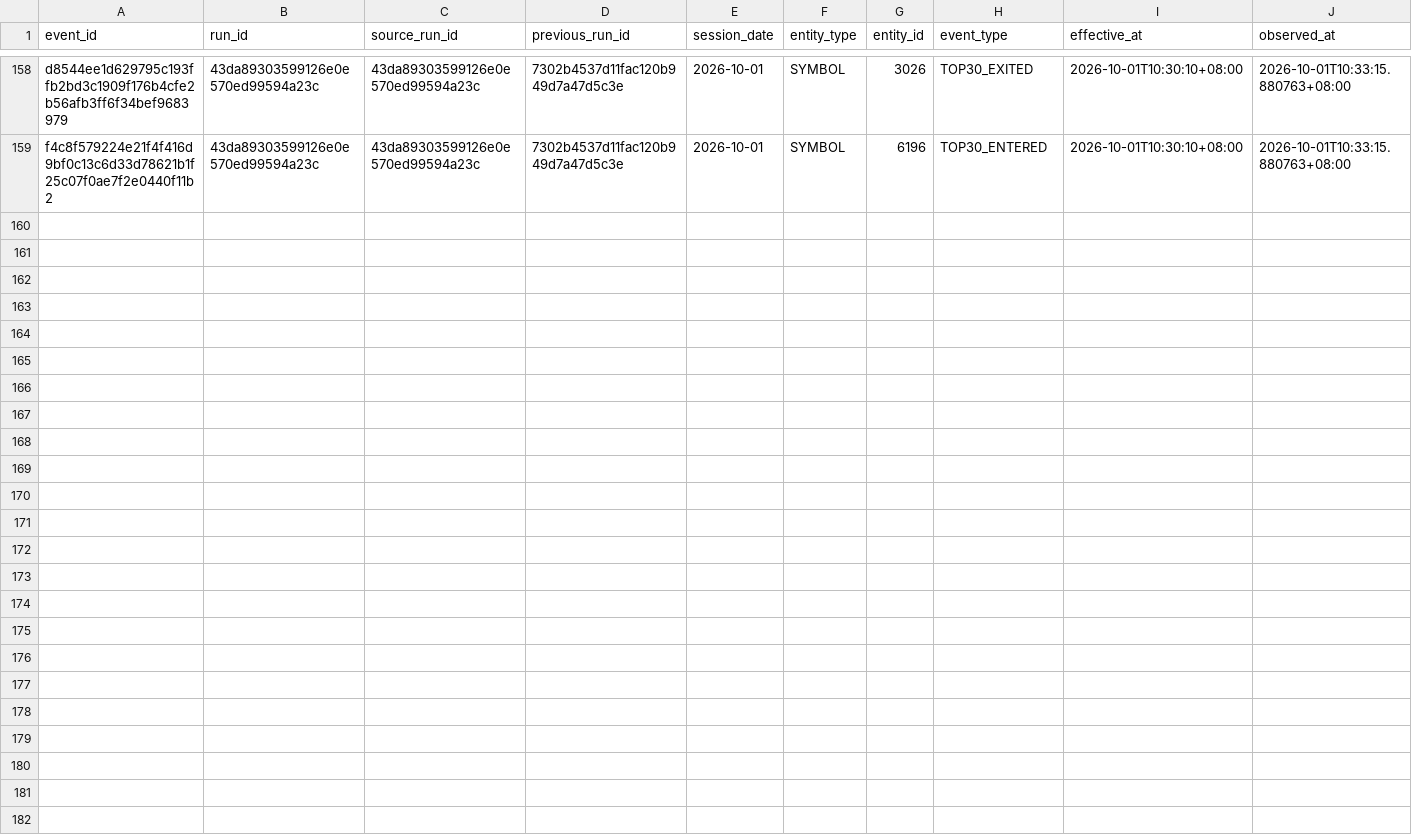
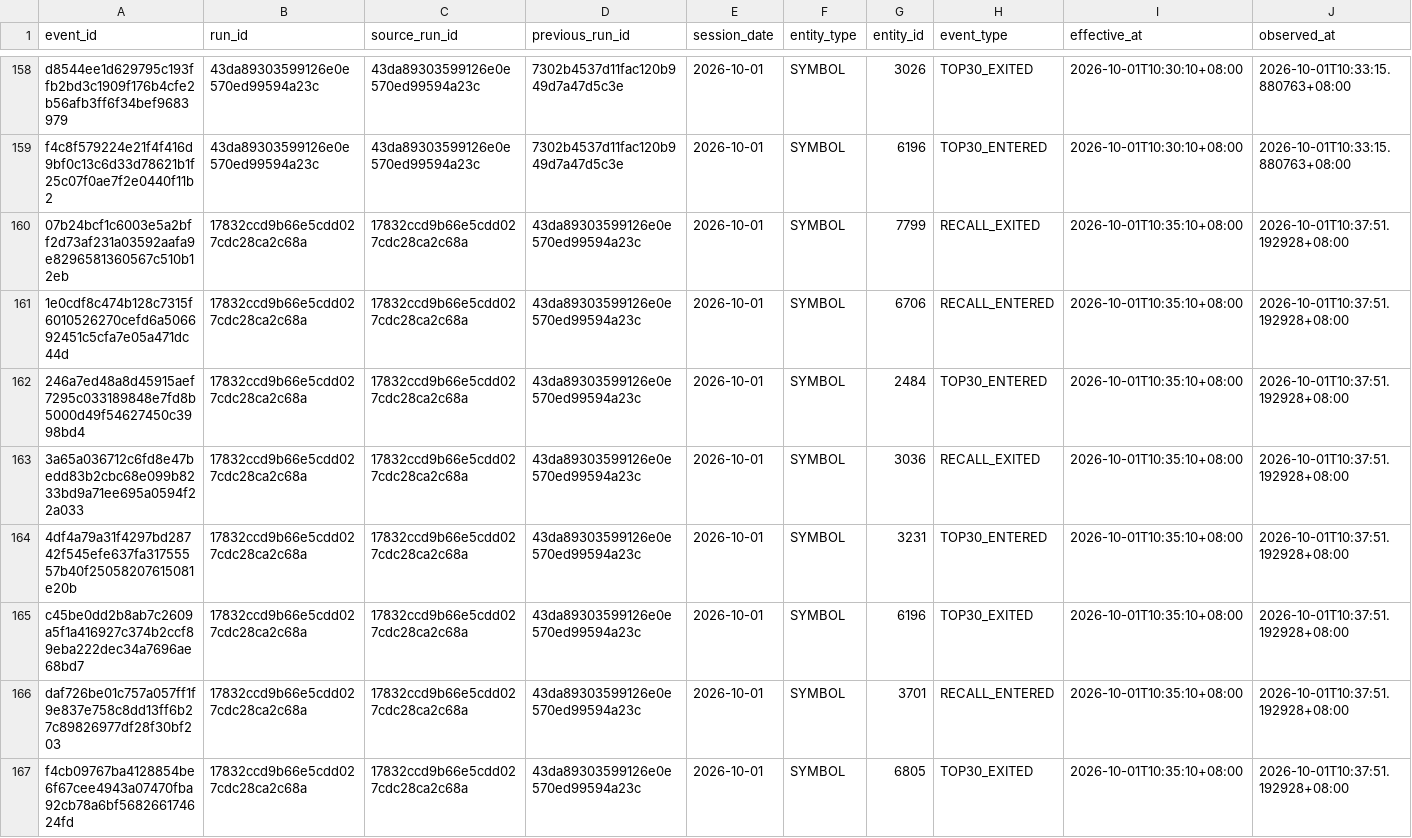
Before and after one commit to luoafei88-ux/tradingai-institutional-data, a CSV file: scanner/signal_events.csv, drawn as a sheet; only a part is shown, gaps mark what is left out; rows hold the shown columns only; the diff names each change by its address in the sheet, - before the commit and + after, or states it on an @@ line.

Commit message:
chore: update TSE common-stock scanner

```diff
--- a/scanner/signal_events.csv
+++ b/scanner/signal_events.csv
+row 160: 07b24bcf1c6003e5a2bff2d73af231a03592aafa9e8296581360567c510b12eb | 17832ccd9b66e5cdd027cdc28ca2c68a | 17832ccd9b66e5cdd027cdc28ca2c68a | 43da89303599126e0e570ed99594a23c | 2026-10-01 | SYMBOL | 7799 | RECALL_EXITED | 2026-10-01T10:35:10+08:00 | 2026-10-01T10:37:51.192928+08:00
+row 161: 1e0cdf8c474b128c7315f6010526270cefd6a506692451c5cfa7e05a471dc44d | 17832ccd9b66e5cdd027cdc28ca2c68a | 17832ccd9b66e5cdd027cdc28ca2c68a | 43da89303599126e0e570ed99594a23c | 2026-10-01 | SYMBOL | 6706 | RECALL_ENTERED | 2026-10-01T10:35:10+08:00 | 2026-10-01T10:37:51.192928+08:00
+row 162: 246a7ed48a8d45915aef7295c033189848e7fd8b5000d49f54627450c3998bd4 | 17832ccd9b66e5cdd027cdc28ca2c68a | 17832ccd9b66e5cdd027cdc28ca2c68a | 43da89303599126e0e570ed99594a23c | 2026-10-01 | SYMBOL | 2484 | TOP30_ENTERED | 2026-10-01T10:35:10+08:00 | 2026-10-01T10:37:51.192928+08:00
+row 163: 3a65a036712c6fd8e47bedd83b2cbc68e099b8233bd9a71ee695a0594f22a033 | 17832ccd9b66e5cdd027cdc28ca2c68a | 17832ccd9b66e5cdd027cdc28ca2c68a | 43da89303599126e0e570ed99594a23c | 2026-10-01 | SYMBOL | 3036 | RECALL_EXITED | 2026-10-01T10:35:10+08:00 | 2026-10-01T10:37:51.192928+08:00
+row 164: 4df4a79a31f4297bd28742f545efe637fa31755557b40f25058207615081e20b | 17832ccd9b66e5cdd027cdc28ca2c68a | 17832ccd9b66e5cdd027cdc28ca2c68a | 43da89303599126e0e570ed99594a23c | 2026-10-01 | SYMBOL | 3231 | TOP30_ENTERED | 2026-10-01T10:35:10+08:00 | 2026-10-01T10:37:51.192928+08:00
+row 165: c45be0dd2b8ab7c2609a5f1a416927c374b2ccf89eba222dec34a7696ae68bd7 | 17832ccd9b66e5cdd027cdc28ca2c68a | 17832ccd9b66e5cdd027cdc28ca2c68a | 43da89303599126e0e570ed99594a23c | 2026-10-01 | SYMBOL | 6196 | TOP30_EXITED | 2026-10-01T10:35:10+08:00 | 2026-10-01T10:37:51.192928+08:00
+row 166: daf726be01c757a057ff1f9e837e758c8dd13ff6b27c89826977df28f30bf203 | 17832ccd9b66e5cdd027cdc28ca2c68a | 17832ccd9b66e5cdd027cdc28ca2c68a | 43da89303599126e0e570ed99594a23c | 2026-10-01 | SYMBOL | 3701 | RECALL_ENTERED | 2026-10-01T10:35:10+08:00 | 2026-10-01T10:37:51.192928+08:00
+row 167: f4cb09767ba4128854be6f67cee4943a07470fba92cb78a6bf568266174624fd | 17832ccd9b66e5cdd027cdc28ca2c68a | 17832ccd9b66e5cdd027cdc28ca2c68a | 43da89303599126e0e570ed99594a23c | 2026-10-01 | SYMBOL | 6805 | TOP30_EXITED | 2026-10-01T10:35:10+08:00 | 2026-10-01T10:37:51.192928+08:00
```
Also changed, not shown: scanner/full_market_scanner.csv, scanner/sector_radar.csv, 4 other files.
